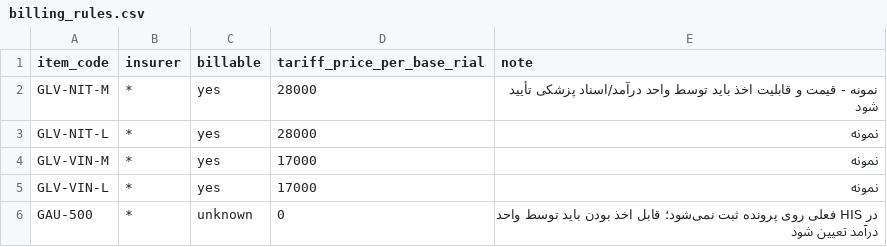
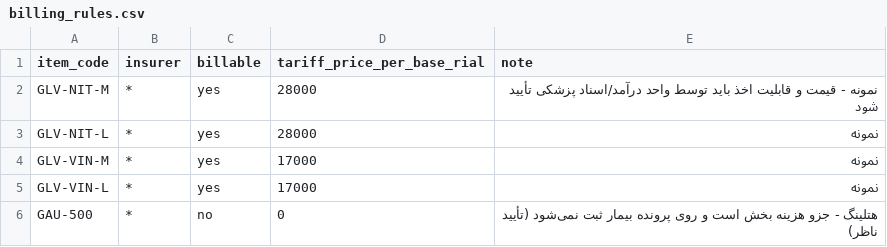
Before and after one commit to purfar56/purfar, a CSV file: projects/glove-pilot/config/billing_rules.csv, drawn as a sheet.

```diff
--- a/projects/glove-pilot/config/billing_rules.csv
+++ b/projects/glove-pilot/config/billing_rules.csv
@@ -5,2 +5,2 @@ GLV-VIN-M,*,yes,17000,نمونه
 GLV-VIN-L,*,yes,17000,نمونه
-GAU-500,*,unknown,0,در HIS فعلی روی پرونده ثبت نمی‌شود؛ قابل اخذ بودن باید توسط واحد درآمد تعیین شود
+GAU-500,*,no,0,هتلینگ - جزو هزینه بخش است و روی پرونده بیمار ثبت نمی‌شود (تأیید ناظر)
```
Also changed, not shown: 1 other file.
